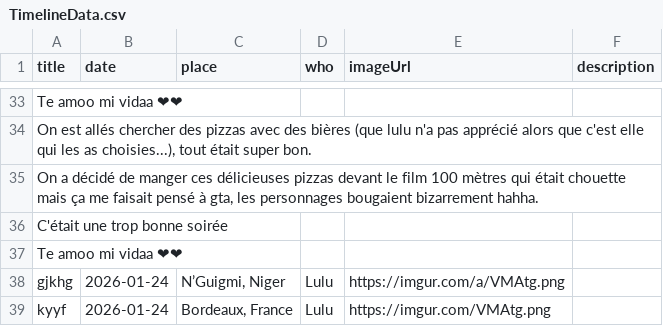
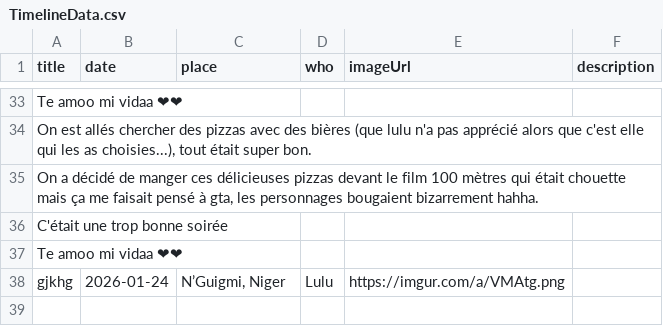
Before and after one commit to mpaitier/amor_timeline_data, a CSV file: TimelineData.csv, drawn as a sheet; only a part is shown, gaps mark what is left out; the diff names each change by its address in the sheet, - before the commit and + after, or states it on an @@ line.

Commit message:
Suppression de l'événement : kyyf

```diff
--- a/TimelineData.csv
+++ b/TimelineData.csv
-row 39: kyyf | 2026-01-24 | Bordeaux, France | Lulu | https://imgur.com/VMAtg.png
```
